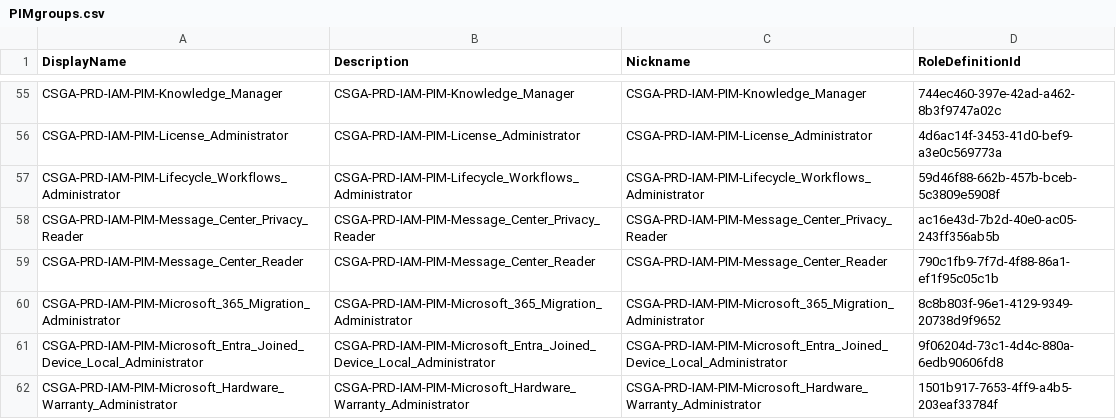
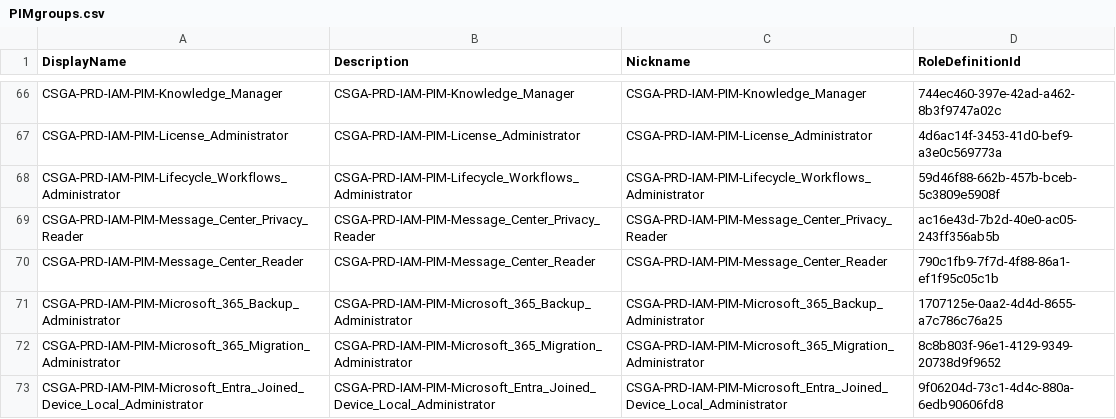
Before and after one commit to Quattro99/PowerShellScripts, a CSV file: Azure/Entra ID/Groups/Create security groups for PIM/PIMgroups.csv, drawn as a sheet; only a part is shown, gaps mark what is left out; the shorter side is filled out with more unchanged rows; the diff covers the shown part only; the diff names each change by its address in the sheet, - before the commit and + after, or states it on an @@ line.

```diff
--- a/Azure/Entra ID/Groups/Create security groups for PIM/PIMgroups.csv
+++ b/Azure/Entra ID/Groups/Create security groups for PIM/PIMgroups.csv
+row 71: CSGA-PRD-IAM-PIM-Microsoft_365_Backup_Administrator | CSGA-PRD-IAM-PIM-Microsoft_365_Backup_Administrator | CSGA-PRD-IAM-PIM-Microsoft_365_Backup_Administrator | 1707125e-0aa2-4d4d-8655-a7c786c76a25
```
Also changed, not shown: 22 added rows and 4 removed rows elsewhere in this file.
